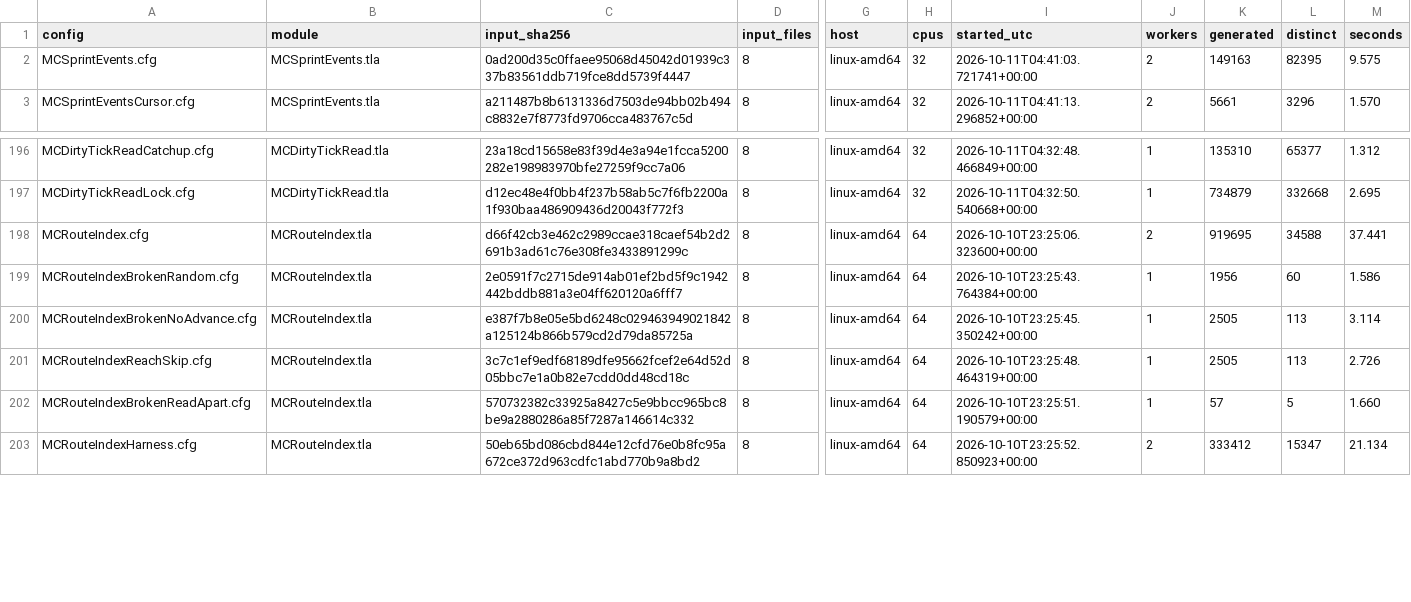
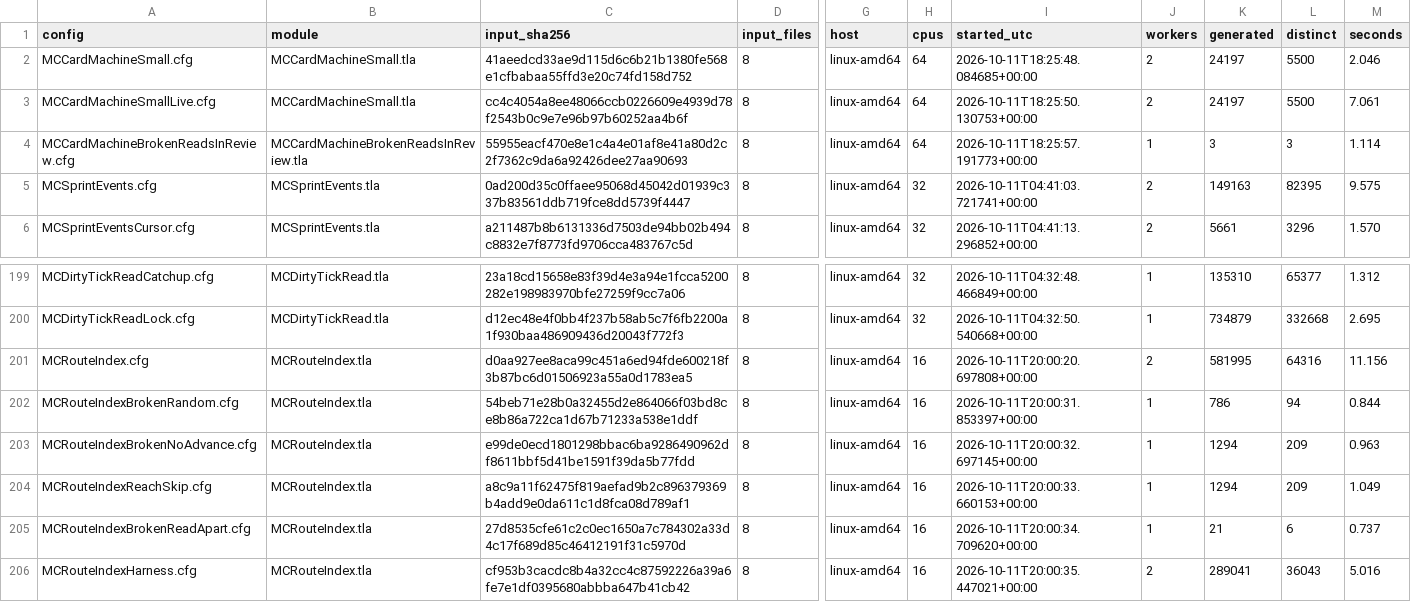
Before and after one commit to mas-bandwidth/nova-sprint, a TSV file: tla/RUNS.tsv, drawn as a sheet; only a part is shown, gaps mark what is left out; addresses are those after the commit; the diff covers the shown part only; the diff names each change by its address in the sheet, - before the commit and + after, or states it on an @@ line.

Commit message:
tla-routeindex-first-and-exclusions: resting routes and a read's avoid and tier collapse
RouteIndex now also models the draw's remaining code: a resting route (Rested)
is walked past as an unserved one, and a read leaves out the routes it returned
on (Avoid[c]) and is drawn from its primary's collapsed tier (ReadTier: pro to
flash, heavy to pro), as readRouteOf and readTierOf do. The control
MCRouteIndexRead.cfg exercises all three; the routeindex group (11 cases) ran on
this bench and was merged into tla/RUNS.tsv.

Sprint-Card: tla-routeindex-first-and-exclusions.w4@1 epoch=17

```diff
--- a/tla/RUNS.tsv
+++ b/tla/RUNS.tsv
@@ row 447 moved to row 2: MCCardMachineSmall.cfg @@
@@ row 448 moved to row 3: MCCardMachineSmallLive.cfg @@
@@ row 449 moved to row 4: MCCardMachineBrokenReadsInReview.cfg @@
-C201 (input_sha256): d66f42cb3e462c2989ccae318caef54b2d2691b3ad61c76e308fe3433891299c
+C201 (input_sha256): d0aa927ee8aca99c451a6ed94fde600218f3b87bc6d01506923a55a0d1783ea5
-H201:H206 (cpus): 64
+H201:H206 (cpus): 16
-I201 (started_utc): 2026-10-10T23:25:06.323600+00:00
+I201 (started_utc): 2026-10-11T20:00:20.697808+00:00
-K201 (generated): 919695
+K201 (generated): 581995
-L201 (distinct): 34588
+L201 (distinct): 64316
-M201 (seconds): 37.441
+M201 (seconds): 11.156
-C202 (input_sha256): 2e0591f7c2715de914ab01ef2bd5f9c1942442bddb881a3e04ff620120a6fff7
+C202 (input_sha256): 54beb71e28b0a32455d2e864066f03bd8ce8b86a722ca1d67b71233a538e1ddf
-I202 (started_utc): 2026-10-10T23:25:43.764384+00:00
+I202 (started_utc): 2026-10-11T20:00:31.853397+00:00
-K202 (generated): 1956
+K202 (generated): 786
-L202 (distinct): 60
+L202 (distinct): 94
-M202 (seconds): 1.586
+M202 (seconds): 0.844
-C203 (input_sha256): e387f7b8e05e5bd6248c029463949021842a125124b866b579cd2d79da85725a
+C203 (input_sha256): e99de0ecd1801298bbac6ba9286490962df8611bbf5d41be1591f39da5b77fdd
-I203 (started_utc): 2026-10-10T23:25:45.350242+00:00
+I203 (started_utc): 2026-10-11T20:00:32.697145+00:00
-K203:K204 (generated): 2505
+K203:K204 (generated): 1294
-L203:L204 (distinct): 113
+L203:L204 (distinct): 209
-M203 (seconds): 3.114
+M203 (seconds): 0.963
-C204 (input_sha256): 3c7c1ef9edf68189dfe95662fcef2e64d52d05bbc7e1a0b82e7cdd0dd48cd18c
+C204 (input_sha256): a8c9a11f62475f819aefad9b2c896379369b4add9e0da611c1d8fca08d789af1
-I204 (started_utc): 2026-10-10T23:25:48.464319+00:00
+I204 (started_utc): 2026-10-11T20:00:33.660153+00:00
-M204 (seconds): 2.726
+M204 (seconds): 1.049
-C205 (input_sha256): 570732382c33925a8427c5e9bbcc965bc8be9a2880286a85f7287a146614c332
+C205 (input_sha256): 27d8535cfe61c2c0ec1650a7c784302a33d4c17f689d85c46412191f31c5970d
-I205 (started_utc): 2026-10-10T23:25:51.190579+00:00
+I205 (started_utc): 2026-10-11T20:00:34.709620+00:00
-K205 (generated): 57
+K205 (generated): 21
-L205 (distinct): 5
+L205 (distinct): 6
-M205 (seconds): 1.660
+M205 (seconds): 0.737
-C206 (input_sha256): 50eb65bd086cbd844e12cfd76e0b8fc95a672ce372d963cdfc1abd770b9a8bd2
+C206 (input_sha256): cf953b3cacdc8b4a32cc4c87592226a39a6fe7e1df0395680abbba647b41cb42
-I206 (started_utc): 2026-10-10T23:25:52.850923+00:00
+I206 (started_utc): 2026-10-11T20:00:35.447021+00:00
-K206 (generated): 333412
+K206 (generated): 289041
-L206 (distinct): 15347
+L206 (distinct): 36043
-M206 (seconds): 21.134
+M206 (seconds): 5.016
```
Also changed, not shown: 3 added rows, 31 moved rows and 10 edited cells elsewhere in this file, tla/CASES.tsv, tla/COVERAGE.tsv, 14 other files.
